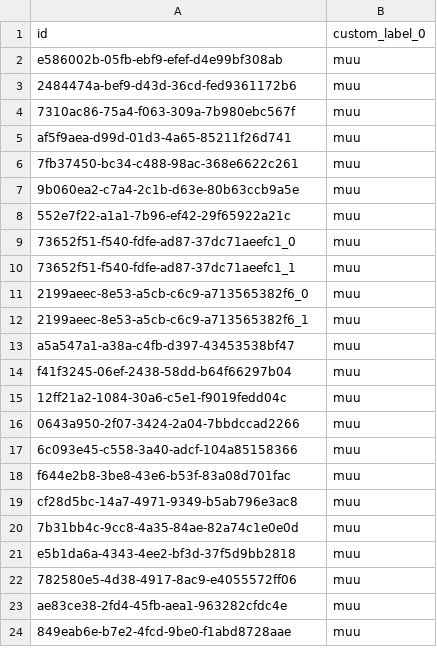
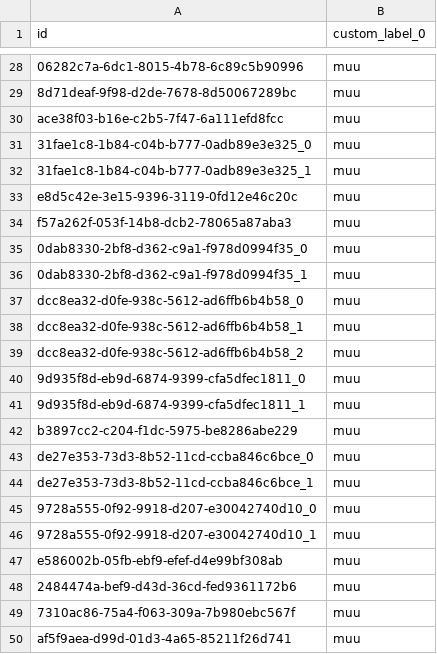
Before and after one commit to lautsu-afk/wix-local-inventory, a TSV file: docs/local_ads_labels.tsv, drawn as a sheet; only a part is shown, gaps mark what is left out; the shorter side is filled out with more unchanged rows; the diff covers the shown part only; the diff names each change by its address in the sheet, - before the commit and + after, or states it on an @@ line.

```diff
--- a/docs/local_ads_labels.tsv
+++ b/docs/local_ads_labels.tsv
+row 28: 06282c7a-6dc1-8015-4b78-6c89c5b90996 | muu
+row 29: 8d71deaf-9f98-d2de-7678-8d50067289bc | muu
+row 30: ace38f03-b16e-c2b5-7f47-6a111efd8fcc | muu
+row 31: 31fae1c8-1b84-c04b-b777-0adb89e3e325_0 | muu
+row 32: 31fae1c8-1b84-c04b-b777-0adb89e3e325_1 | muu
+row 33: e8d5c42e-3e15-9396-3119-0fd12e46c20c | muu
+row 34: f57a262f-053f-14b8-dcb2-78065a87aba3 | muu
+row 35: 0dab8330-2bf8-d362-c9a1-f978d0994f35_0 | muu
+row 36: 0dab8330-2bf8-d362-c9a1-f978d0994f35_1 | muu
+row 37: dcc8ea32-d0fe-938c-5612-ad6ffb6b4b58_0 | muu
+row 38: dcc8ea32-d0fe-938c-5612-ad6ffb6b4b58_1 | muu
+row 39: dcc8ea32-d0fe-938c-5612-ad6ffb6b4b58_2 | muu
+row 40: 9d935f8d-eb9d-6874-9399-cfa5dfec1811_0 | muu
+row 41: 9d935f8d-eb9d-6874-9399-cfa5dfec1811_1 | muu
+row 42: b3897cc2-c204-f1dc-5975-be8286abe229 | muu
+row 43: de27e353-73d3-8b52-11cd-ccba846c6bce_0 | muu
+row 44: de27e353-73d3-8b52-11cd-ccba846c6bce_1 | muu
+row 45: 9728a555-0f92-9918-d207-e30042740d10_0 | muu
+row 46: 9728a555-0f92-9918-d207-e30042740d10_1 | muu
```
Also changed, not shown: 27 added rows and 2 removed rows elsewhere in this file.
